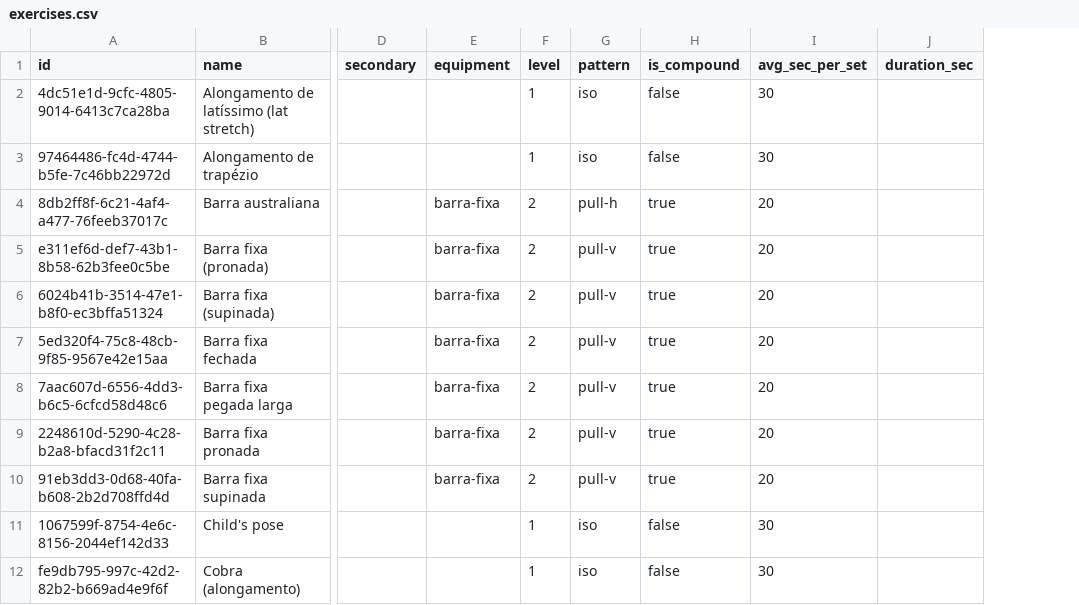
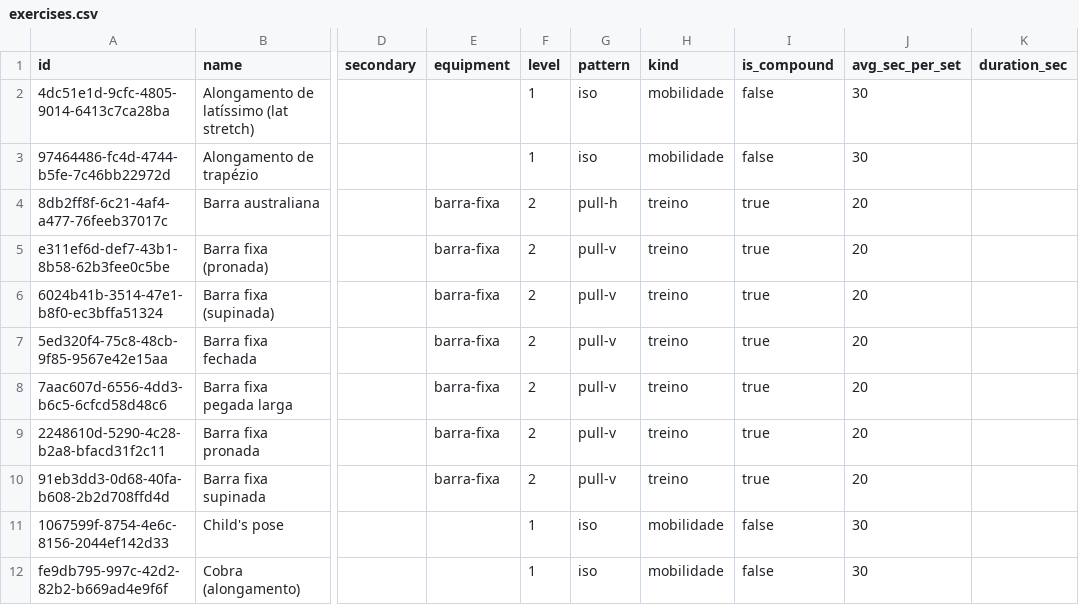
Before and after one commit to RobsonSolano/nutrion-quickfit, a CSV file: catalog/exercises.csv, drawn as a sheet; only a part is shown, gaps mark what is left out; the diff names each change by its address in the sheet, - before the commit and + after, or states it on an @@ line.

```diff
--- a/catalog/exercises.csv
+++ b/catalog/exercises.csv
+column H (kind), rows 2-12: mobilidade | mobilidade | treino | treino | treino | treino | treino | treino | treino | mobilidade | mobilidade
```
Also changed, not shown: 12 other files.
